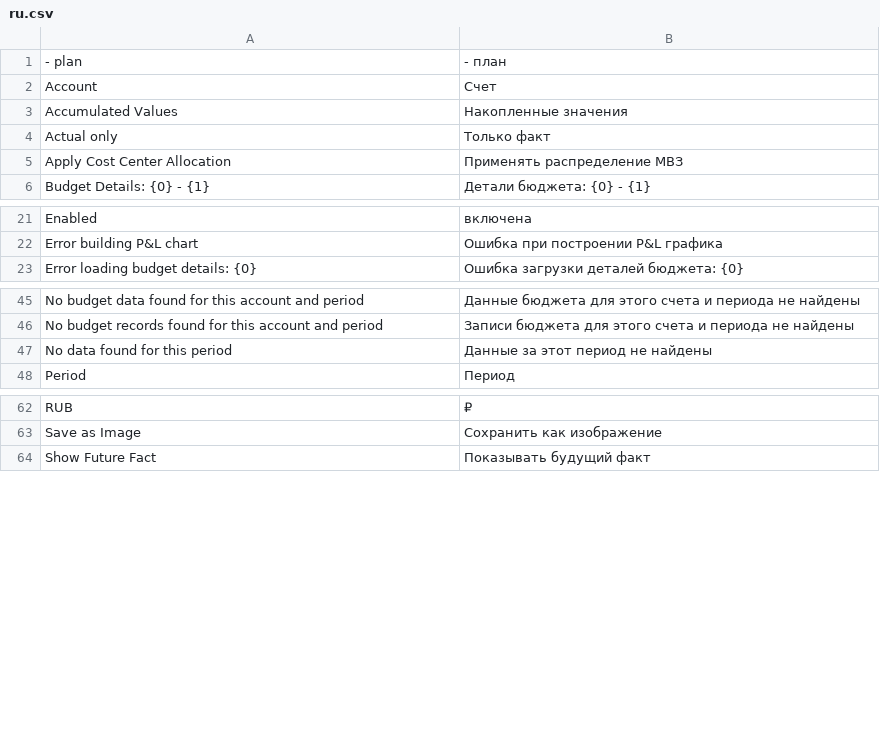
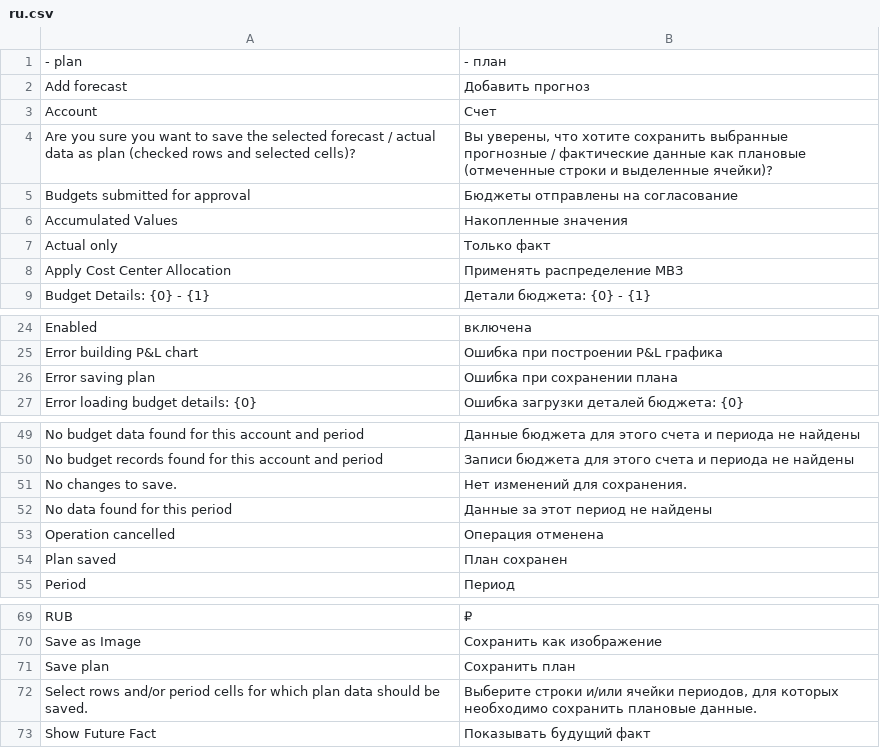
Before and after one commit to Dinext-pro/dinext-projects-pl, a CSV file: dinext_projects_pl/translations/ru.csv, drawn as a sheet; only a part is shown, gaps mark what is left out.

Commit message:
feat(pl): port WE toolbar and cell save-plan
P&L lagged WE UX: toolbar, pinned Total, cell-range
save-plan, and 0 treated as no change.

Refs ISS-2026-00926

Co-authored-by: Administrator <administrator@dinext.invalid>

```diff
--- a/dinext_projects_pl/translations/ru.csv
+++ b/dinext_projects_pl/translations/ru.csv
@@ -1,3 +1,6 @@
 " - plan"," - план",""
+"Add forecast","Добавить прогноз",""
 "Account","Счет",""
+"Are you sure you want to save the selected forecast / actual data as plan (checked rows and selected cells)?","Вы уверены, что хотите сохранить выбранные прогнозные / фактические данные как плановые (отмеченные строки и выделенные ячейки)?",""
+"Budgets submitted for approval","Бюджеты отправлены на согласование",""
 "Accumulated Values","Накопленные значения",""
@@ -22,2 +25,3 @@
 "Error building P&L chart","Ошибка при построении P&L графика",""
+"Error saving plan","Ошибка при сохранении плана",""
 "Error loading budget details: {0}","Ошибка загрузки деталей бюджета: {0}",""
@@ -46,3 +50,6 @@
 "No budget records found for this account and period","Записи бюджета для этого счета и периода не найдены",""
+"No changes to save.","Нет изменений для сохранения.",""
 "No data found for this period","Данные за этот период не найдены",""
+"Operation cancelled","Операция отменена",""
+"Plan saved","План сохранен",""
 "Period","Период",""
@@ -63,2 +70,4 @@
 "Save as Image","Сохранить как изображение",""
+"Save plan","Сохранить план",""
+"Select rows and/or period cells for which plan data should be saved.","Выберите строки и/или ячейки периодов, для которых необходимо сохранить плановые данные.",""
 "Show Future Fact","Показывать будущий факт",""
```
Also changed, not shown: 12 other files.
